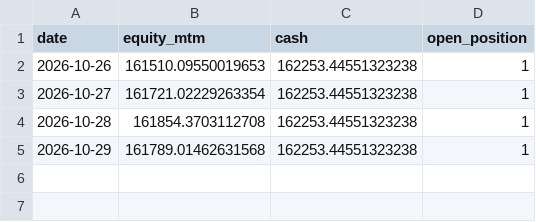
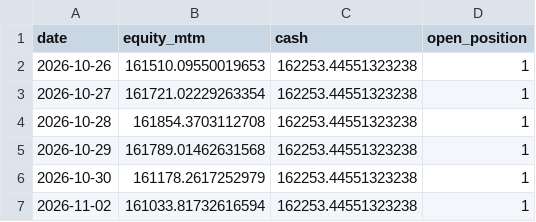
Before and after one commit to samedame/spy-bps-bot, a CSV file: ledger/equity.csv, drawn as a sheet.

Commit message:
ledger: 2026-11-03

```diff
--- a/ledger/equity.csv
+++ b/ledger/equity.csv
@@ -5 +5,3 @@ date,equity_mtm,cash,open_position
 2026-10-29,161789.01462631568,162253.44551323238,1
+2026-10-30,161178.2617252979,162253.44551323238,1
+2026-11-02,161033.81732616594,162253.44551323238,1
```
Also changed, not shown: 1 other file.
